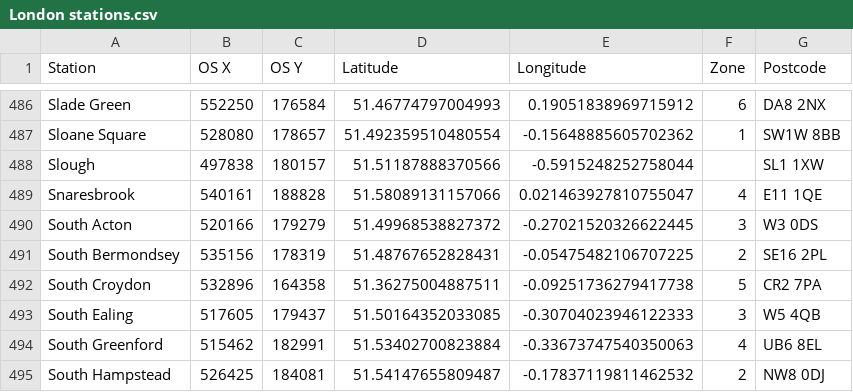
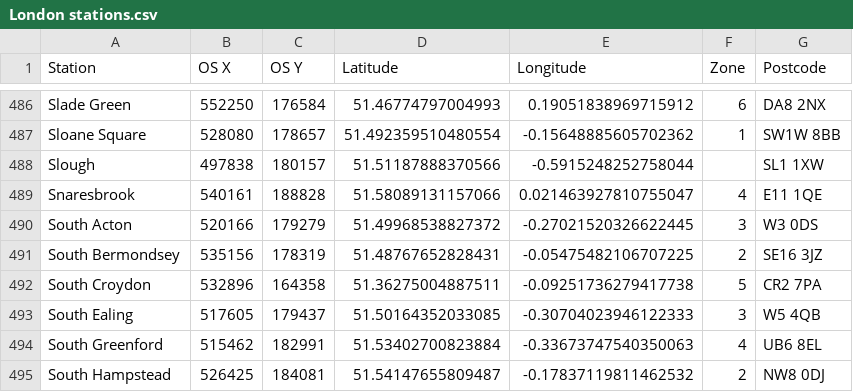
Before and after one commit to karl-chan/uk-property-search, a CSV file: uk-property-search-data/assets/London stations.csv, drawn as a sheet; only a part is shown, gaps mark what is left out.

Commit message:
Fix South Bermondsey station postcode

```diff
--- a/uk-property-search-data/assets/London stations.csv
+++ b/uk-property-search-data/assets/London stations.csv
@@ -490,3 +490,3 @@ Snaresbrook,540161,188828,51.58089131157066,0.021463927810755047,"4",E11 1QE
 South Acton,520166,179279,51.49968538827372,-0.27021520326622445,"3",W3 0DS
-South Bermondsey,535156,178319,51.48767652828431,-0.05475482106707225,"2",SE16 2PL
+South Bermondsey,535156,178319,51.48767652828431,-0.05475482106707225,"2",SE16 3JZ
 South Croydon,532896,164358,51.36275004887511,-0.09251736279417738,"5",CR2 7PA
```
